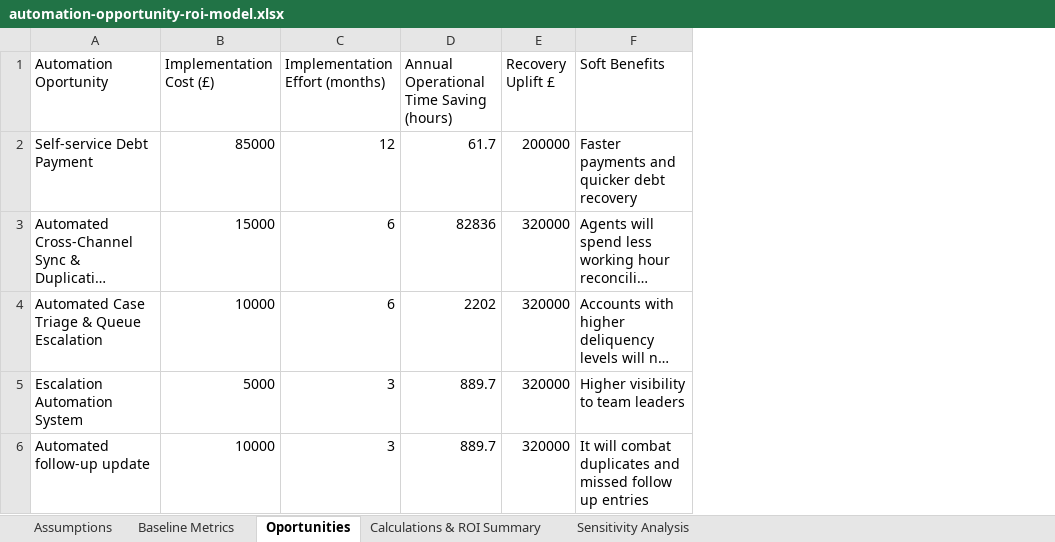
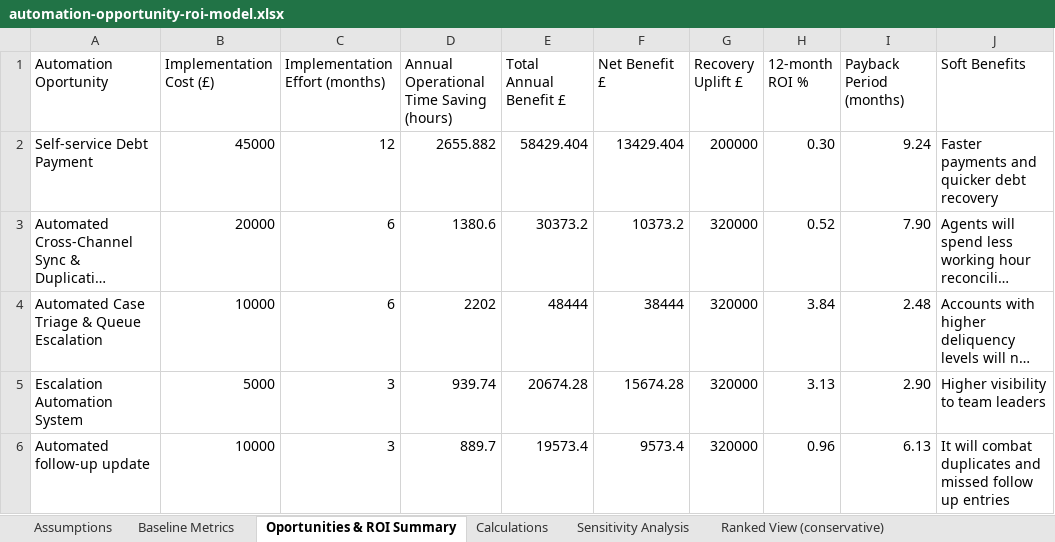
Before and after one commit to Sigma-Labs-XYZ/Coursework-Technical-Business-Analyst-Week-1, an Excel workbook: submissions/automation-opportunity-roi-model.xlsx, sheet Oportunities & ROI Summary, drawn as a sheet; long unchanged cells end in …; values as stored, in another font and other column widths than the file's, no borders; charts and pictures not drawn; the diff names each change by its address in the sheet, - before the commit and + after, or states it on an @@ line.

```diff
--- a/submissions/automation-opportunity-roi-model.xlsx (sheet Oportunities & ROI Summary)
+++ b/submissions/automation-opportunity-roi-model.xlsx (sheet Oportunities & ROI Summary)
-sheet tab: Oportunities
+sheet tab: Oportunities & ROI Summary
-sheet tab: Calculations & ROI Summary
+sheet tab: Calculations
+sheet tab: Ranked View (conservative)
+column E (Total Annual Benefit £), rows 2-6: 58429.404 | 30373.2 | 48444 | 20674.28 | 19573.4
+column F (Net Benefit £), rows 2-6: 13429.404 | 10373.2 | 38444 | 15674.28 | 9573.4
+column H (12-month ROI %), rows 2-6: 0.30 | 0.52 | 3.84 | 3.13 | 0.96
+column I (Payback Period (months)), rows 2-6: 9.24 | 7.90 | 2.48 | 2.90 | 6.13
-B2 (Implementation Cost (£)): 85000
+B2 (Implementation Cost (£)): 45000
-D2: 61.7
+D2: 2655.882
-B3 (Implementation Cost (£)): 15000
+B3 (Implementation Cost (£)): 20000
-D3: 82836
+D3: 1380.6
-D5: 889.7
+D5: 939.74
```
Also changed, not shown: sheet Calculations, sheet Baseline Metrics, other sheet tabs, formulas that keep their value, charts or pictures, 1 other file.
